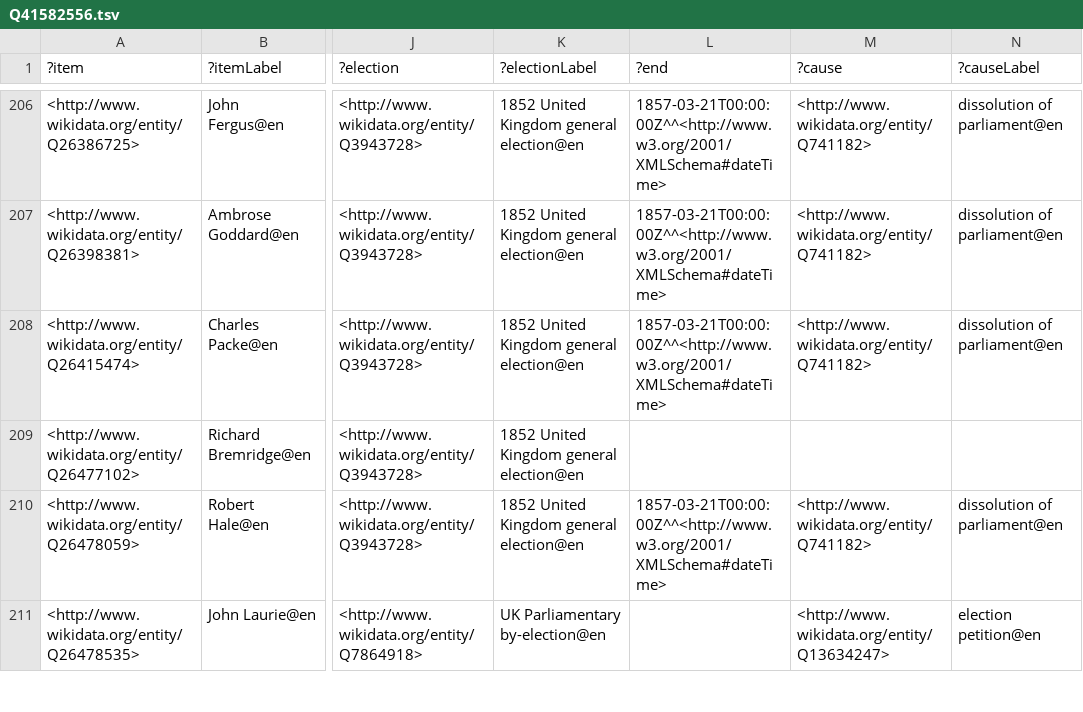
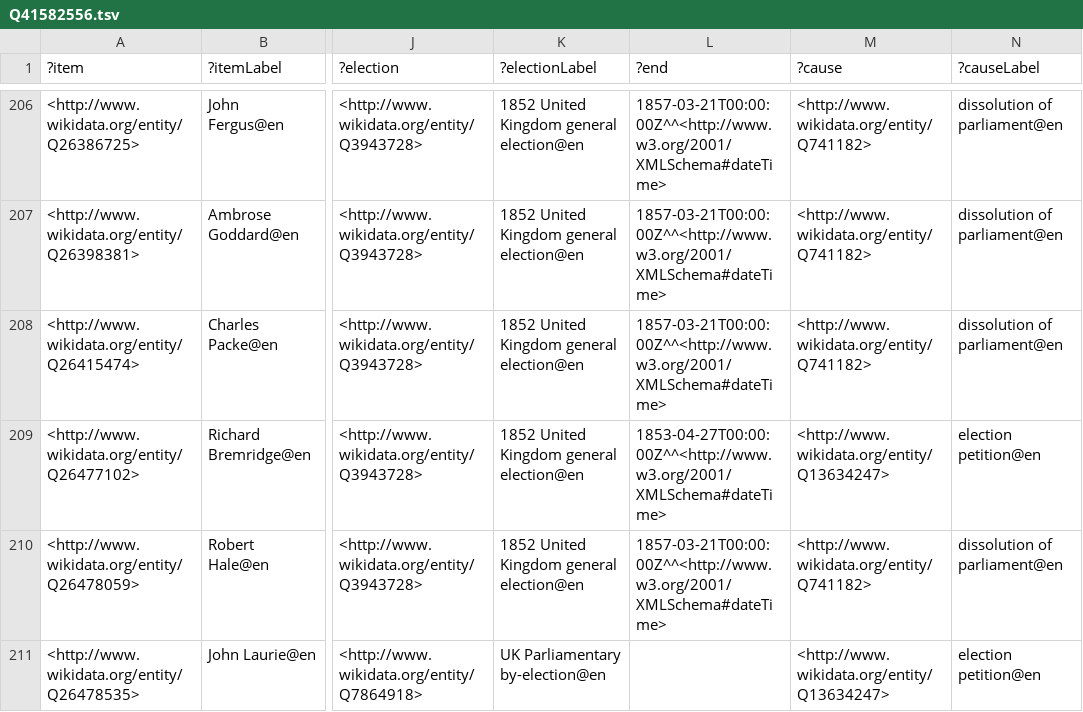
Before and after one commit to generalist/parliament, a TSV file: Q41582556.tsv, drawn as a sheet; only a part is shown, gaps mark what is left out; the diff covers the shown part only; the diff names each change by its address in the sheet, - before the commit and + after, or states it on an @@ line.

```diff
--- a/Q41582556.tsv
+++ b/Q41582556.tsv
-L209 (?end): (empty)
+L209 (?end): 1853-04-27T00:00:00Z^^<http://www.w3.org/2001/XMLSchema#dateTime>
-M209 (?cause): (empty)
+M209 (?cause): <http://www.wikidata.org/entity/Q13634247>
-N209 (?causeLabel): (empty)
+N209 (?causeLabel): election petition@en
```
Also changed, not shown: 14 edited cells elsewhere in this file, Q41582553.tsv, Q41582555.tsv, 2 other files.
